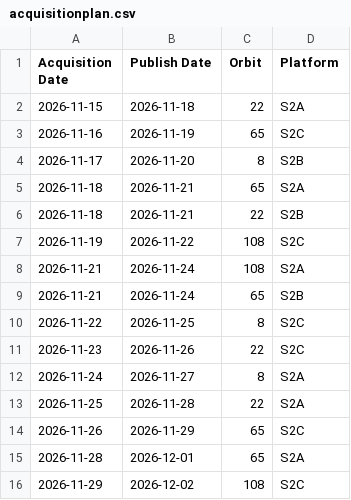
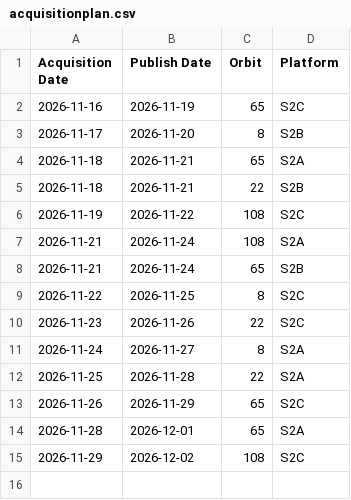
Before and after one commit to davidoesch/Sentinel-2-Acquisition-Plan-Harvesting, a CSV file: acquisitionplan.csv, drawn as a sheet.

```diff
--- a/acquisitionplan.csv
+++ b/acquisitionplan.csv
@@ -1,3 +1,2 @@
 Acquisition Date,Publish Date,Orbit,Platform
-2026-11-15,2026-11-18,22,S2A
 2026-11-16,2026-11-19,65,S2C
```
Also changed, not shown: 2 other files.
